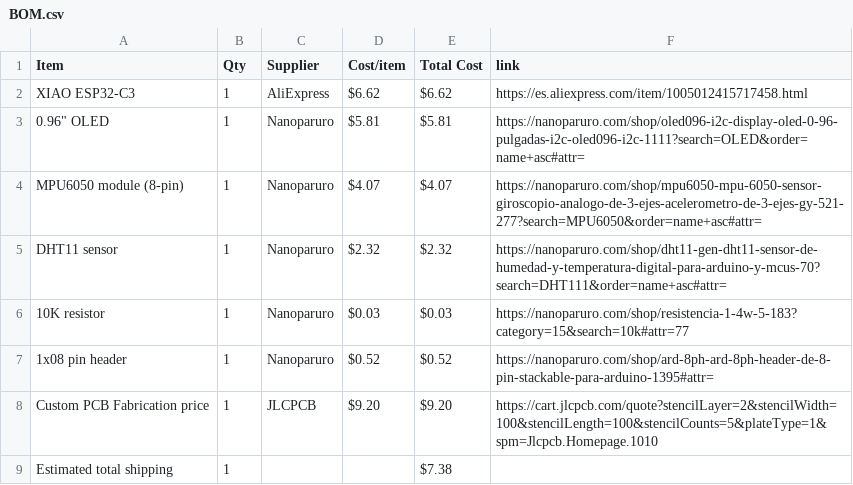
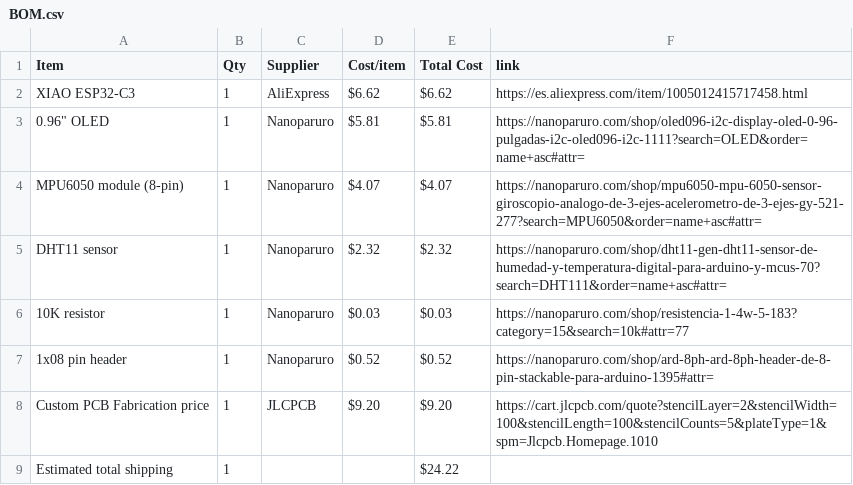
Before and after one commit to MattOr-Creations/Starble, a CSV file: BOM.csv, drawn as a sheet.

Commit message:
Sync Starbie from Half Life

```diff
--- a/BOM.csv
+++ b/BOM.csv
@@ -8,2 +8,2 @@ DHT11 sensor,1,Nanoparuro,$2.32,$2.32,https://nanoparuro.com/shop/dht11-gen-dht1
 Custom PCB Fabrication price,1,JLCPCB,$9.20,$9.20,https://cart.jlcpcb.com/quote?stencilLayer=2&stencilWidth=100&stencilLength=100&stencilCounts=5&plateType=1&spm=Jlcpcb.Homepage.1010
-Estimated total shipping,1,,,$7.38,
+Estimated total shipping,1,,,$24.22,
```
